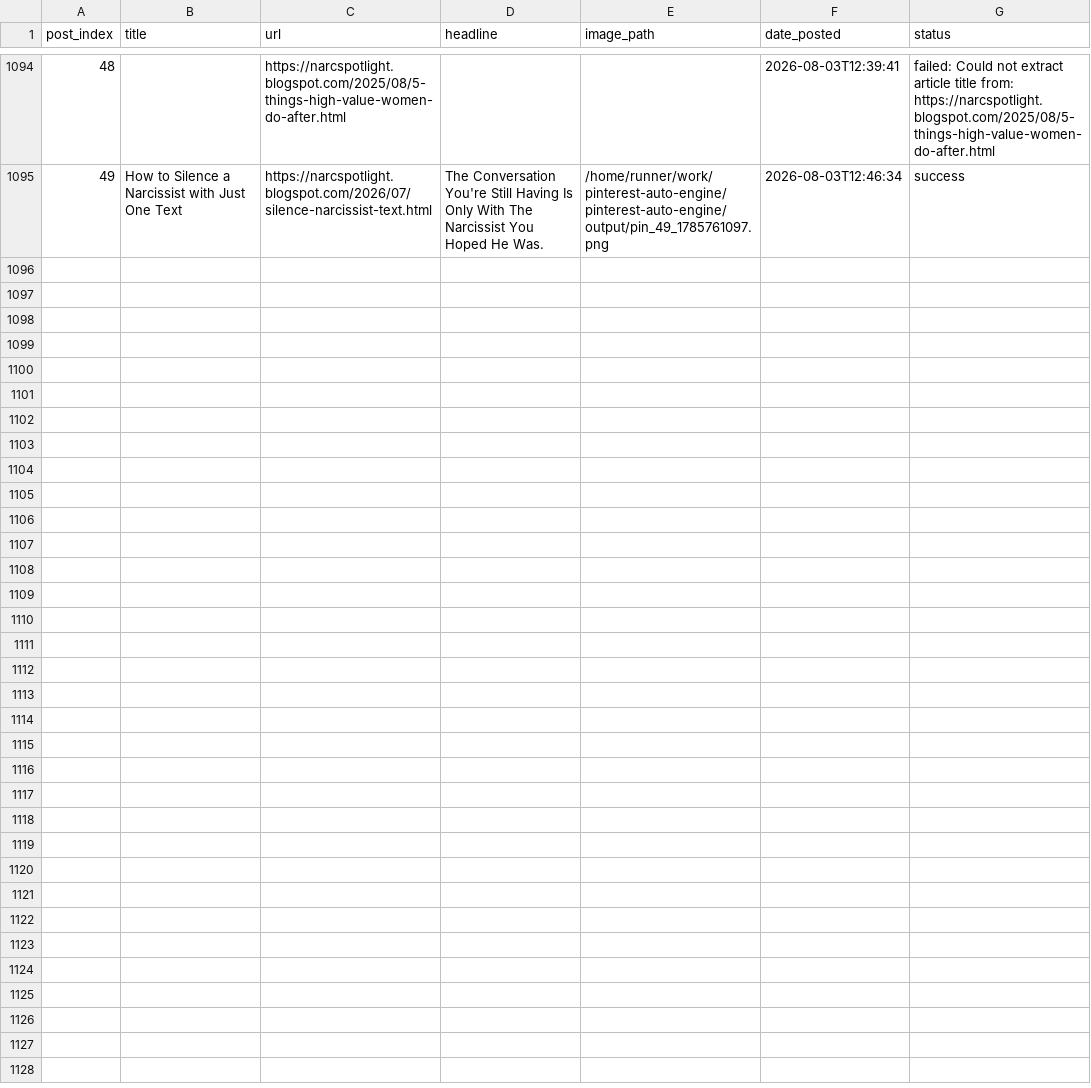
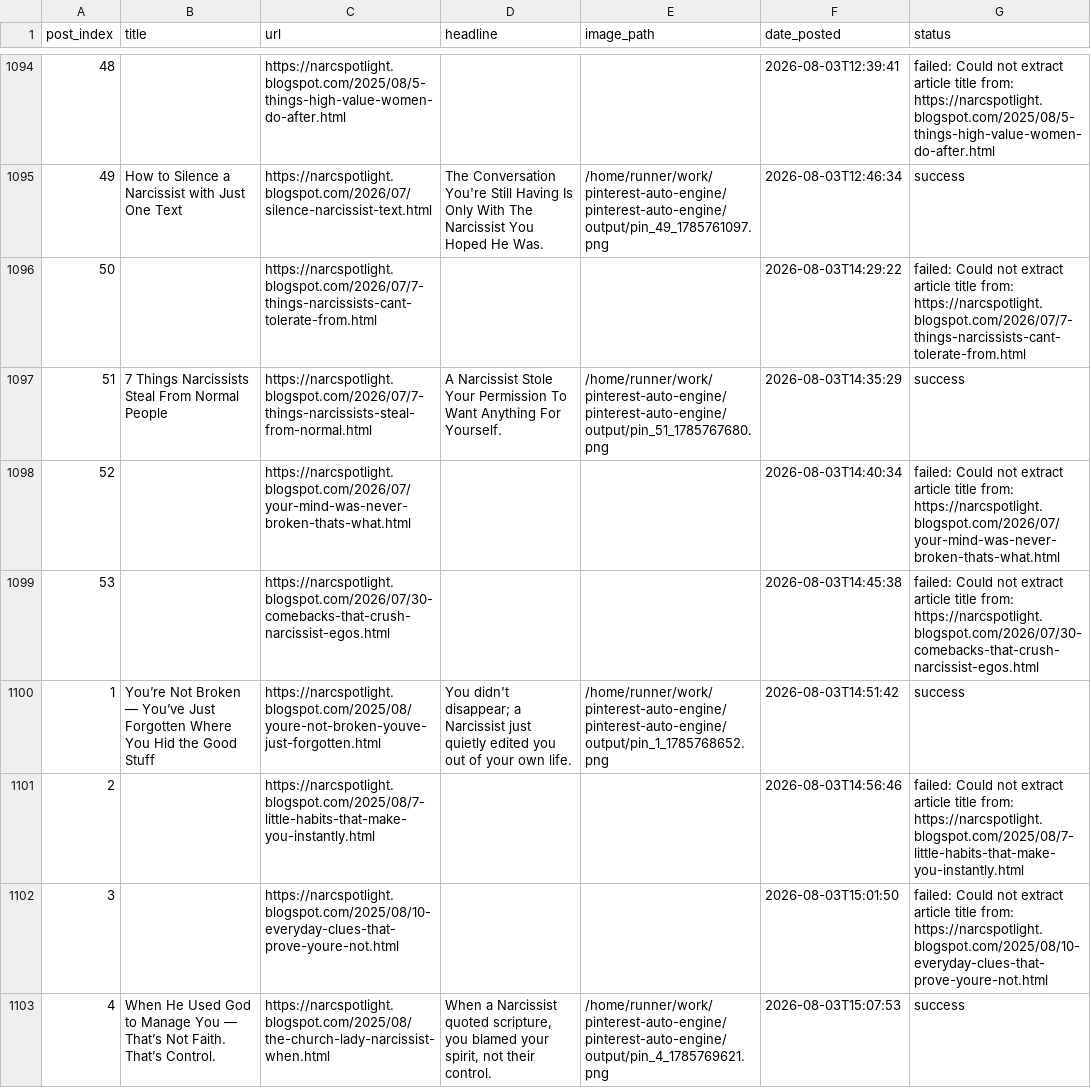
Before and after one commit to Emyres970/pinterest-auto-engine, a CSV file: tracker.csv, drawn as a sheet; only a part is shown, gaps mark what is left out; the diff covers the shown part only; the diff names each change by its address in the sheet, - before the commit and + after, or states it on an @@ line.

Commit message:
chore: update tracker 2026-08-03 [acc2]

```diff
--- a/tracker.csv
+++ b/tracker.csv
+row 1096: 50 |  | https://narcspotlight.blogspot.com/2026/07/7-things-narcissists-cant-tolerate-from.html |  |  | 2026-08-03T14:29:22 | failed: Could not extract article title from: https://narcspotlight.blogspot.com/2026/07/7-things-narcissists-cant-tolerate-from.html
+row 1097: 51 | 7 Things Narcissists Steal From Normal People | https://narcspotlight.blogspot.com/2026/07/7-things-narcissists-steal-from-normal.html | A Narcissist Stole Your Permission To Want Anything For Yourself. | /home/runner/work/pinterest-auto-engine/pinterest-auto-engine/output/pin_51_1785767680.png | 2026-08-03T14:35:29 | success
+row 1098: 52 |  | https://narcspotlight.blogspot.com/2026/07/your-mind-was-never-broken-thats-what.html |  |  | 2026-08-03T14:40:34 | failed: Could not extract article title from: https://narcspotlight.blogspot.com/2026/07/your-mind-was-never-broken-thats-what.html
+row 1099: 53 |  | https://narcspotlight.blogspot.com/2026/07/30-comebacks-that-crush-narcissist-egos.html |  |  | 2026-08-03T14:45:38 | failed: Could not extract article title from: https://narcspotlight.blogspot.com/2026/07/30-comebacks-that-crush-narcissist-egos.html
+row 1100: 1 | You’re Not Broken — You’ve Just Forgotten Where You Hid the Good Stuff | https://narcspotlight.blogspot.com/2025/08/youre-not-broken-youve-just-forgotten.html | You didn't disappear; a Narcissist just quietly edited you out of your own life. | /home/runner/work/pinterest-auto-engine/pinterest-auto-engine/output/pin_1_1785768652.png | 2026-08-03T14:51:42 | success
+row 1101: 2 |  | https://narcspotlight.blogspot.com/2025/08/7-little-habits-that-make-you-instantly.html |  |  | 2026-08-03T14:56:46 | failed: Could not extract article title from: https://narcspotlight.blogspot.com/2025/08/7-little-habits-that-make-you-instantly.html
+row 1102: 3 |  | https://narcspotlight.blogspot.com/2025/08/10-everyday-clues-that-prove-youre-not.html |  |  | 2026-08-03T15:01:50 | failed: Could not extract article title from: https://narcspotlight.blogspot.com/2025/08/10-everyday-clues-that-prove-youre-not.html
+row 1103: 4 | When He Used God to Manage You — That’s Not Faith. That’s Control. | https://narcspotlight.blogspot.com/2025/08/the-church-lady-narcissist-when.html | When a Narcissist quoted scripture, you blamed your spirit, not their control. | /home/runner/work/pinterest-auto-engine/pinterest-auto-engine/output/pin_4_1785769621.png | 2026-08-03T15:07:53 | success
```
Also changed, not shown: 7 added rows elsewhere in this file.
